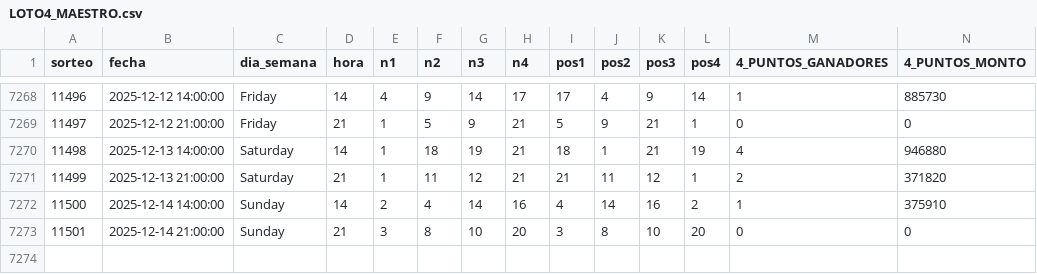
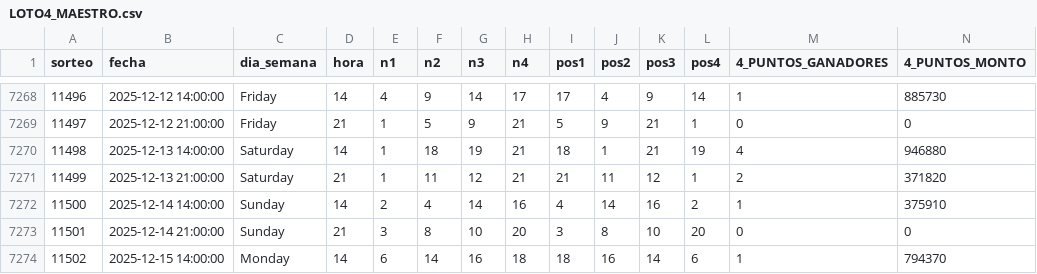
Before and after one commit to GaboAzorin/loto-2025, a CSV file: data/LOTO4_MAESTRO.csv, drawn as a sheet; only a part is shown, gaps mark what is left out; rows hold the shown columns only; the diff names each change by its address in the sheet, - before the commit and + after, or states it on an @@ line.

```diff
--- a/data/LOTO4_MAESTRO.csv
+++ b/data/LOTO4_MAESTRO.csv
+row 7274: 11502 | 2025-12-15 14:00:00 | Monday | 14 | 6 | 14 | 16 | 18 | 18 | 16 | 14 | 6 | 1 | 794370
```
Also changed, not shown: data/LOTO3_MAESTRO.csv, data/RACHA_MAESTRO.csv.
